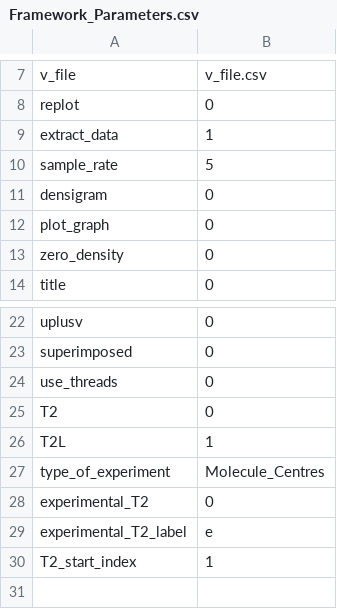
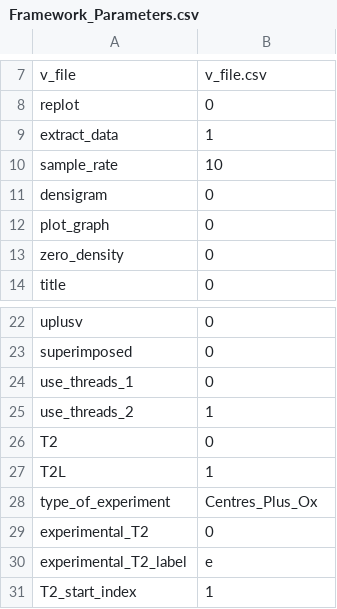
Before and after one commit to Phil-Smith1/Density_Functions_3D, a CSV file: Input/Framework_Parameters.csv, drawn as a sheet; only a part is shown, gaps mark what is left out.

```diff
--- a/Input/Framework_Parameters.csv
+++ b/Input/Framework_Parameters.csv
@@ -9,3 +9,3 @@ replot,0
 extract_data,1
-sample_rate,5
+sample_rate,10
 densigram,0
@@ -23,6 +23,7 @@ uplusv,0
 superimposed,0
-use_threads,0
+use_threads_1,0
+use_threads_2,1
 T2,0
 T2L,1
-type_of_experiment,Molecule_Centres
+type_of_experiment,Centres_Plus_Ox
 experimental_T2,0
```
Also changed, not shown: 24 other files.
